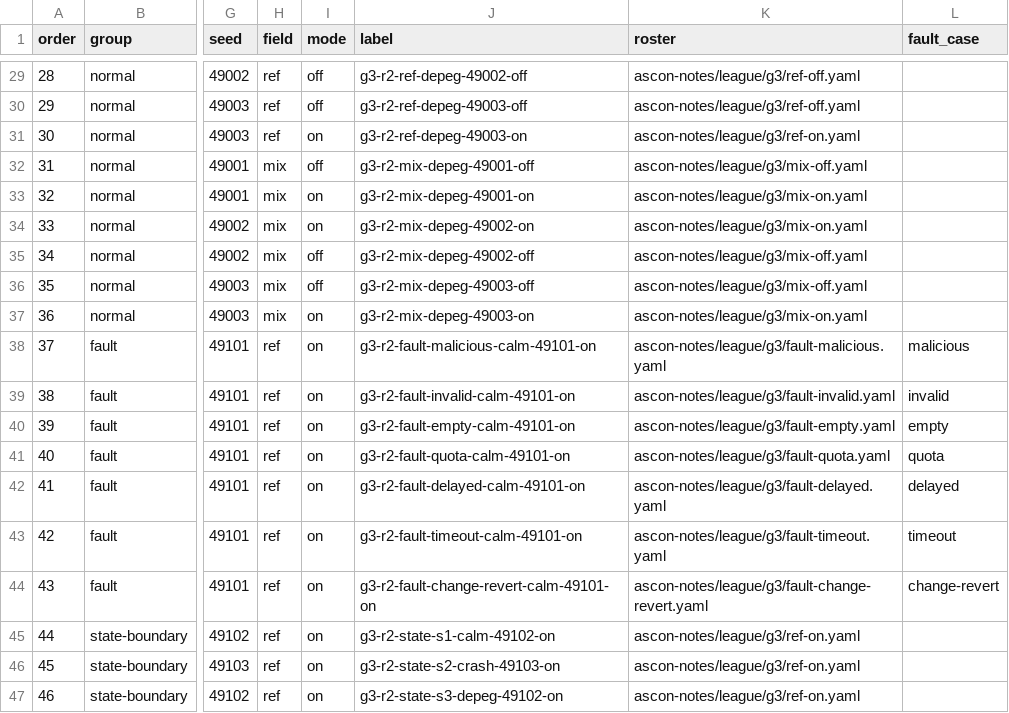
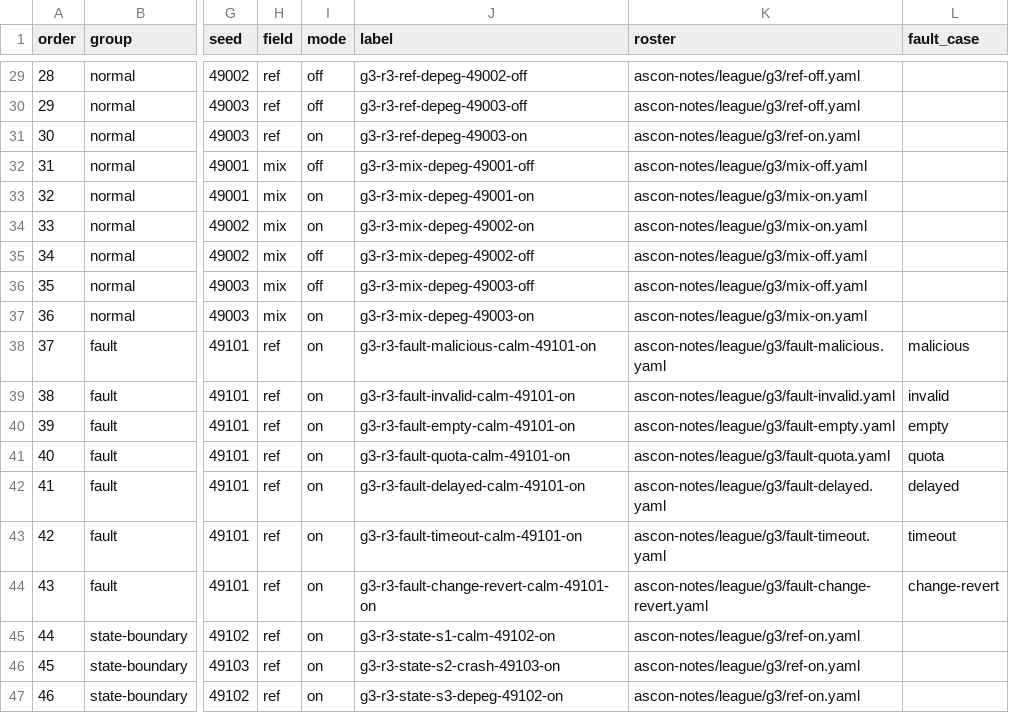
Before and after one commit to Masashi-Ono0611/eris-agent-simulator, a TSV file: ascon-notes/league/g3/schedule.tsv, drawn as a sheet; only a part is shown, gaps mark what is left out; the diff covers the shown part only; the diff names each change by its address in the sheet, - before the commit and + after, or states it on an @@ line.

```diff
--- a/ascon-notes/league/g3/schedule.tsv
+++ b/ascon-notes/league/g3/schedule.tsv
-J29 (label): g3-r2-ref-depeg-49002-off
+J29 (label): g3-r3-ref-depeg-49002-off
-J30 (label): g3-r2-ref-depeg-49003-off
+J30 (label): g3-r3-ref-depeg-49003-off
-J31 (label): g3-r2-ref-depeg-49003-on
+J31 (label): g3-r3-ref-depeg-49003-on
-J32 (label): g3-r2-mix-depeg-49001-off
+J32 (label): g3-r3-mix-depeg-49001-off
-J33 (label): g3-r2-mix-depeg-49001-on
+J33 (label): g3-r3-mix-depeg-49001-on
-J34 (label): g3-r2-mix-depeg-49002-on
+J34 (label): g3-r3-mix-depeg-49002-on
-J35 (label): g3-r2-mix-depeg-49002-off
+J35 (label): g3-r3-mix-depeg-49002-off
-J36 (label): g3-r2-mix-depeg-49003-off
+J36 (label): g3-r3-mix-depeg-49003-off
-J37 (label): g3-r2-mix-depeg-49003-on
+J37 (label): g3-r3-mix-depeg-49003-on
-J38 (label): g3-r2-fault-malicious-calm-49101-on
+J38 (label): g3-r3-fault-malicious-calm-49101-on
-J39 (label): g3-r2-fault-invalid-calm-49101-on
+J39 (label): g3-r3-fault-invalid-calm-49101-on
-J40 (label): g3-r2-fault-empty-calm-49101-on
+J40 (label): g3-r3-fault-empty-calm-49101-on
-J41 (label): g3-r2-fault-quota-calm-49101-on
+J41 (label): g3-r3-fault-quota-calm-49101-on
-J42 (label): g3-r2-fault-delayed-calm-49101-on
+J42 (label): g3-r3-fault-delayed-calm-49101-on
-J43 (label): g3-r2-fault-timeout-calm-49101-on
+J43 (label): g3-r3-fault-timeout-calm-49101-on
-J44 (label): g3-r2-fault-change-revert-calm-49101-on
+J44 (label): g3-r3-fault-change-revert-calm-49101-on
-J45 (label): g3-r2-state-s1-calm-49102-on
+J45 (label): g3-r3-state-s1-calm-49102-on
-J46 (label): g3-r2-state-s2-crash-49103-on
+J46 (label): g3-r3-state-s2-crash-49103-on
-J47 (label): g3-r2-state-s3-depeg-49102-on
+J47 (label): g3-r3-state-s3-depeg-49102-on
```
Also changed, not shown: 27 edited cells elsewhere in this file, 22 other files.
